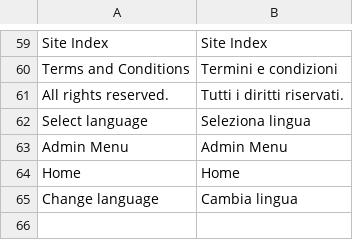
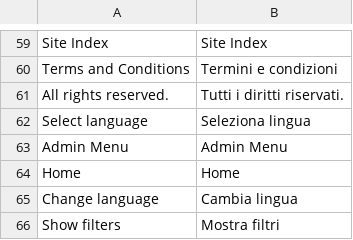
Before and after one commit to tipul07/phs, a CSV file: themes/default.dist/languages/it.csv, drawn as a sheet; only a part is shown, gaps mark what is left out.

Commit message:
1.0.1.49c - Small language changes

```diff
--- a/themes/default.dist/languages/it.csv
+++ b/themes/default.dist/languages/it.csv
@@ -65 +65,2 @@ Home,Home
 Change language,Cambia lingua
+Show filters,Mostra filtri
```
